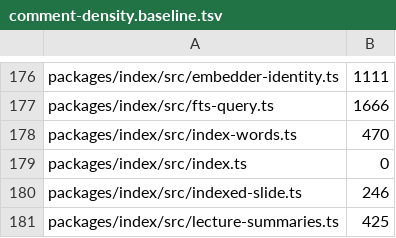
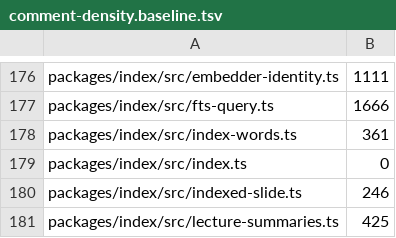
Before and after one commit to TomBennett-Lloyd/cram.ai, a TSV file: .claude/comment-density.baseline.tsv, drawn as a sheet; only a part is shown, gaps mark what is left out.

```diff
--- a/.claude/comment-density.baseline.tsv
+++ b/.claude/comment-density.baseline.tsv
@@ -177,3 +177,3 @@ packages/index/src/embedder-identity.ts	1111
 packages/index/src/fts-query.ts	1666
-packages/index/src/index-words.ts	470
+packages/index/src/index-words.ts	361
 packages/index/src/index.ts	0
```
Also changed, not shown: 2 other files.
